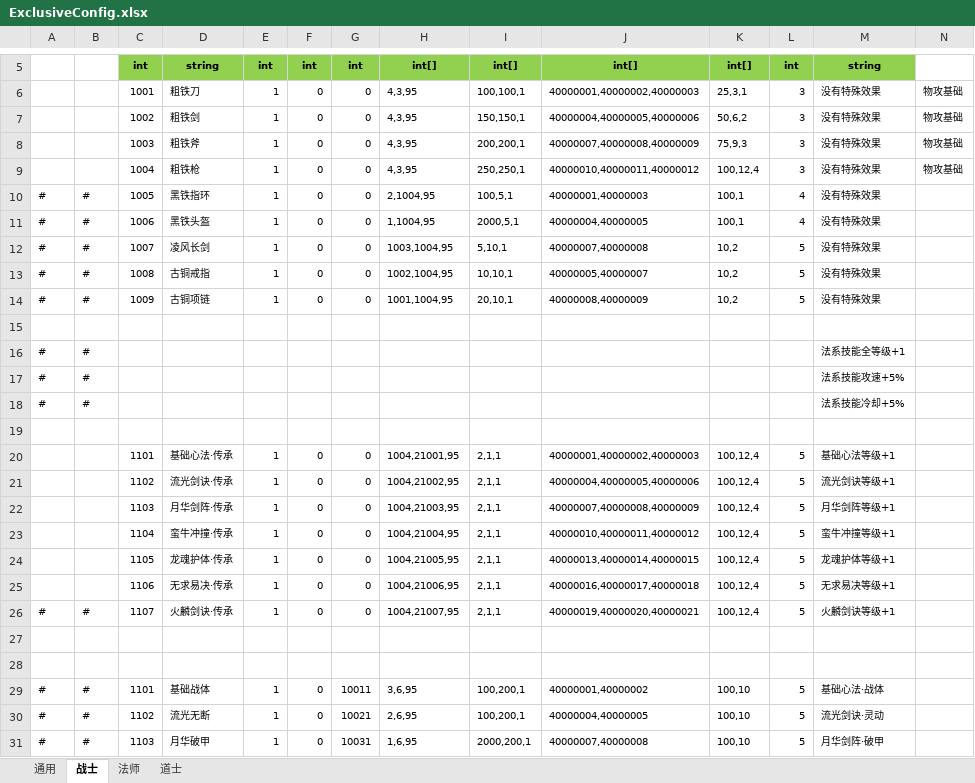
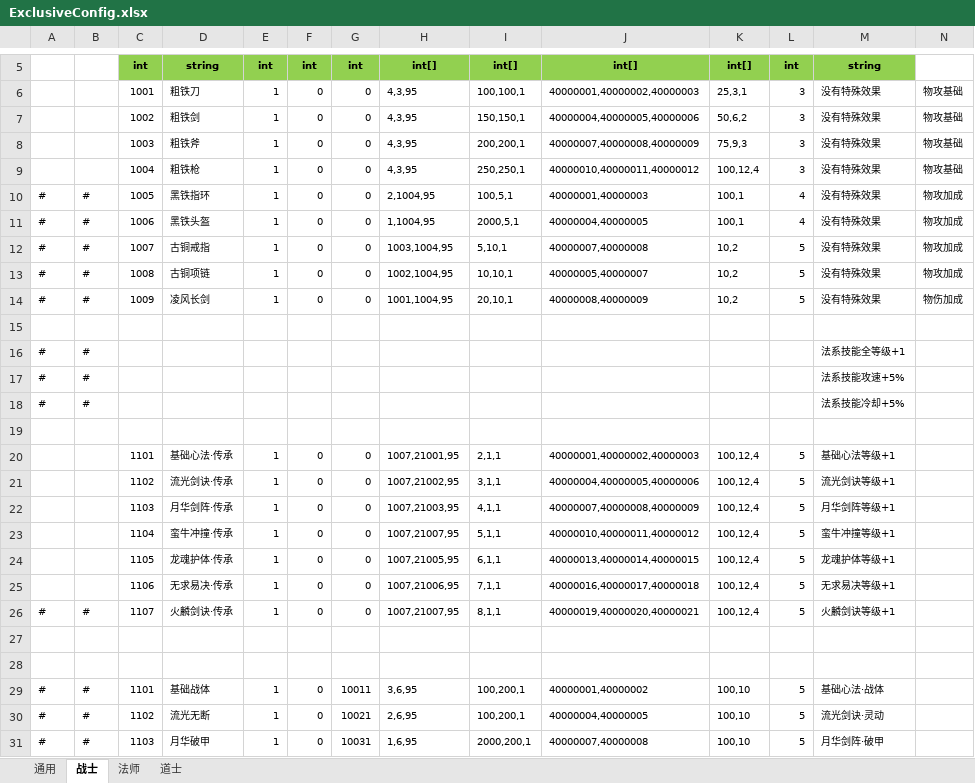
Before and after one commit to wokanjianyang/legend2, an Excel workbook: Excel/ExclusiveConfig.xlsx, sheet 战士, drawn as a sheet; only a part is shown, gaps mark what is left out; values as stored, in another font and other column widths than the file's, no borders; the diff names each change by its address in the sheet, - before the commit and + after, or states it on an @@ line.

```diff
--- a/Excel/ExclusiveConfig.xlsx (sheet 战士)
+++ b/Excel/ExclusiveConfig.xlsx (sheet 战士)
-N10:N13: (empty)
+N10:N13: 物攻加成
-D12: 凌风长剑
+D12: 古铜戒指
-D13: 古铜戒指
+D13: 古铜项链
-D14: 古铜项链
+D14: 凌风长剑
-N14: (empty)
+N14: 物伤加成
-H20: 1004,21001,95
+H20: 1007,21001,95
-H21: 1004,21002,95
+H21: 1007,21002,95
-I21: 2,1,1
+I21: 3,1,1
-H22: 1004,21003,95
+H22: 1007,21003,95
-I22: 2,1,1
+I22: 4,1,1
-H23: 1004,21004,95
+H23: 1007,21007,95
-I23: 2,1,1
+I23: 5,1,1
-H24: 1004,21005,95
+H24: 1007,21005,95
-I24: 2,1,1
+I24: 6,1,1
-H25: 1004,21006,95
+H25: 1007,21006,95
-I25: 2,1,1
+I25: 7,1,1
-H26: 1004,21007,95
+H26: 1007,21007,95
-I26: 2,1,1
+I26: 8,1,1
```
Also changed, not shown: sheet 道士, sheet 法师, Excel/BossConfig.xlsx, Excel/PetTraitConfig.xlsx, 37 other files.
